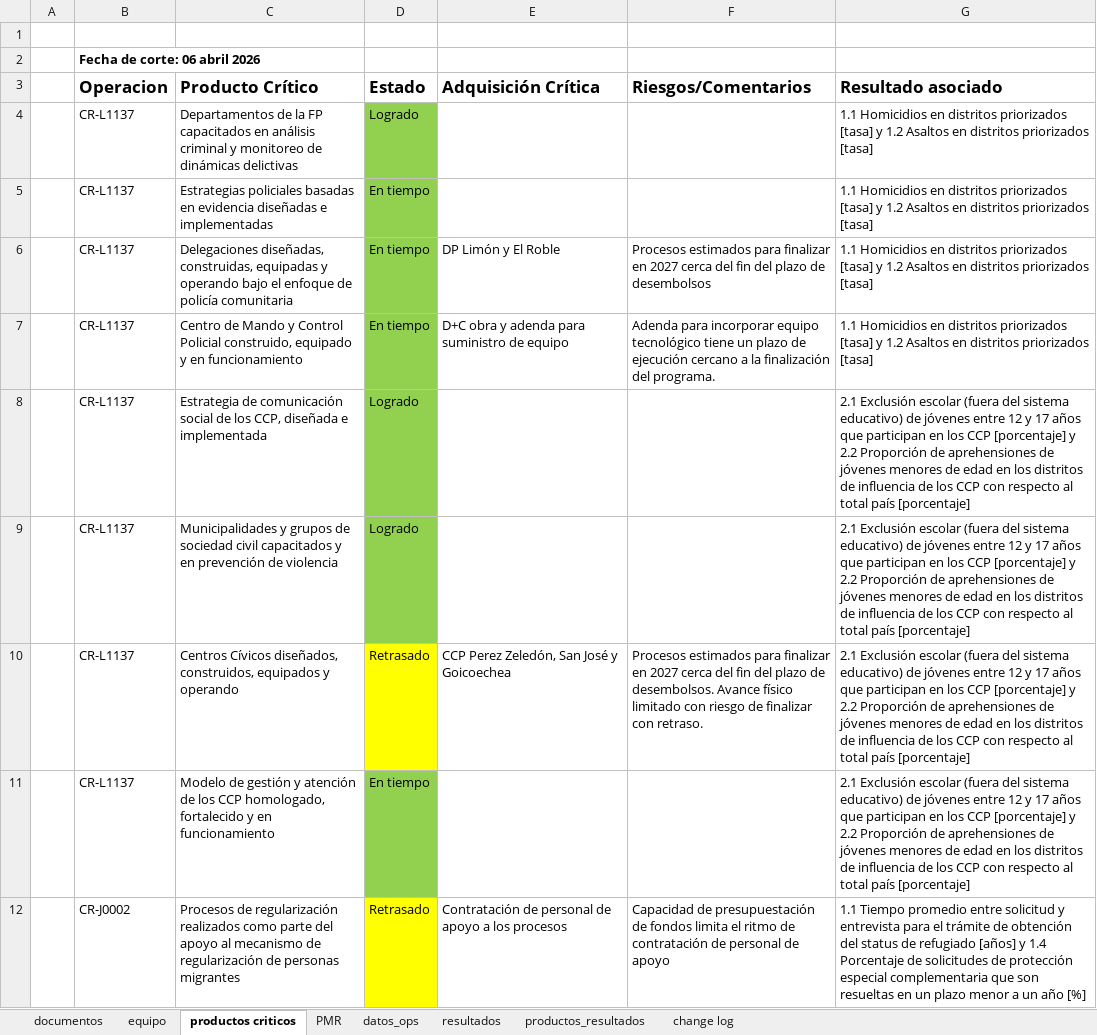
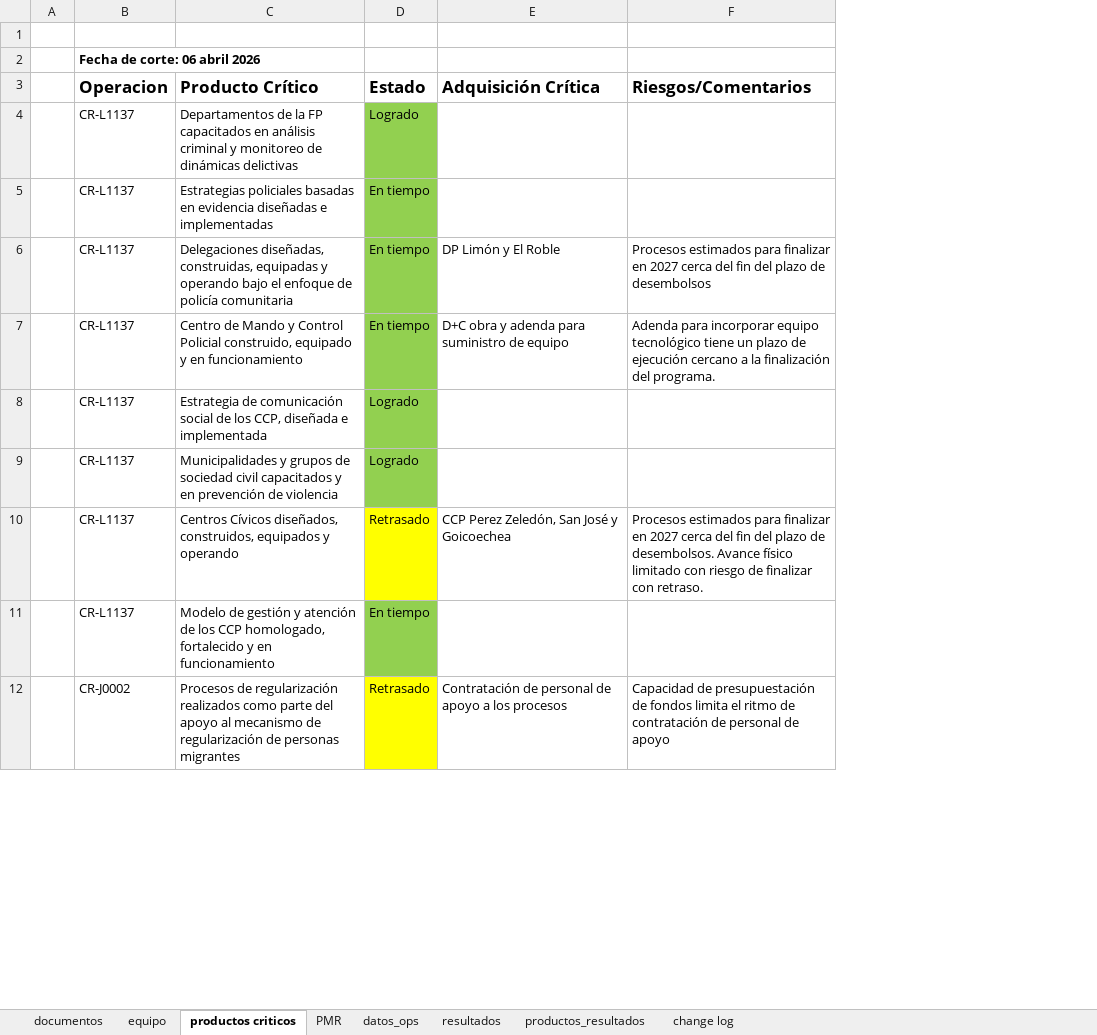
Before and after one commit to aborbonm/torre-control-ccr, an Excel workbook: torre_de_control_CCR.xlsx, sheet productos criticos, drawn as a sheet; only a part is shown; values as stored, in another font and other column widths than the file's, no borders; the diff names each change by its address in the sheet, - before the commit and + after, or states it on an @@ line.

```diff
--- a/torre_de_control_CCR.xlsx (sheet productos criticos)
+++ b/torre_de_control_CCR.xlsx (sheet productos criticos)
-column G (Resultado asociado), rows 4-12: 1.1 Homicidios en distritos priorizados [tasa] y 1.2 Asaltos en distritos priorizados [tasa] | 1.1 Homicidios en distritos priorizados [tasa] y 1.2 Asaltos en distritos priorizados [tasa] | 1.1 Homicidios en distritos priorizados [tasa] y 1.2 Asaltos en distritos priorizados [tasa] | 1.1 Homicidios en distritos priorizados [tasa] y 1.2 Asaltos en distritos priorizados [tasa] | 2.1 Exclusión escolar (fuera del sistema educativo) de jóvenes entre 12 y 17 años que participan en los CCP [porcentaje] y 2.2 Proporción de aprehensiones de jóvenes menores de edad en los distritos de influencia de los CCP con respecto al total país [porcentaje] | 2.1 Exclusión escolar (fuera del sistema educativo) de jóvenes entre 12 y 17 años que participan en los CCP [porcentaje] y 2.2 Proporción de aprehensiones de jóvenes menores de edad en los distritos de influencia de los CCP con respecto al total país [porcentaje] | 2.1 Exclusión escolar (fuera del sistema educativo) de jóvenes entre 12 y 17 años que participan en los CCP [porcentaje] y 2.2 Proporción de aprehensiones de jóvenes menores de edad en los distritos de influencia de los CCP con respecto al total país [porcentaje] | 2.1 Exclusión escolar (fuera del sistema educativo) de jóvenes entre 12 y 17 años que participan en los CCP [porcentaje] y 2.2 Proporción de aprehensiones de jóvenes menores de edad en los distritos de influencia de los CCP con respecto al total país [porcentaje] | 1.1 Tiempo promedio entre solicitud y entrevista para el trámite de obtención del status de refugiado [años] y 1.4 Porcentaje de solicitudes de protección especial complementaria que son resueltas en un plazo menor a un año [%]
```
